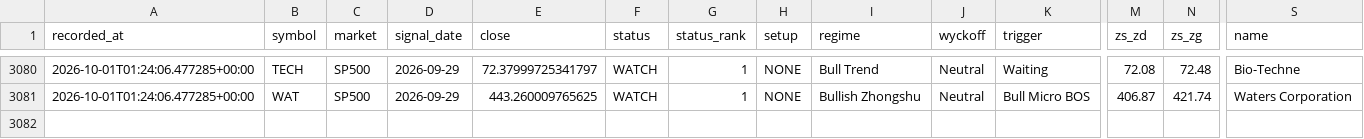
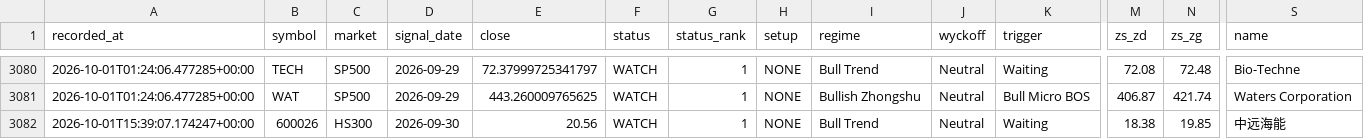
Before and after one commit to CoolSoybean/CWP-Scanner, a CSV file: state/signal_history.csv, drawn as a sheet; only a part is shown, gaps mark what is left out; rows hold the shown columns only; the diff names each change by its address in the sheet, - before the commit and + after, or states it on an @@ line.

```diff
--- a/state/signal_history.csv
+++ b/state/signal_history.csv
+row 3082: 2026-10-01T15:39:07.174247+00:00 | 600026 | HS300 | 2026-09-30 | 20.56 | WATCH | 1 | NONE | Bull Trend | Neutral | Waiting | 18.38 | 19.85 | 中远海能
```
Also changed, not shown: output/alerts/hs300_changes.csv, state/watchlist.csv, 2 other files.
